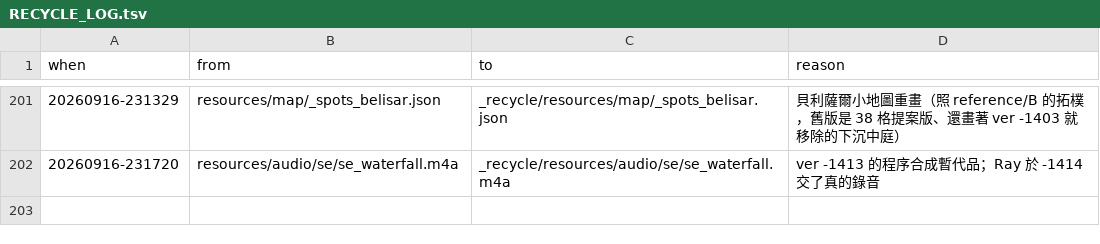
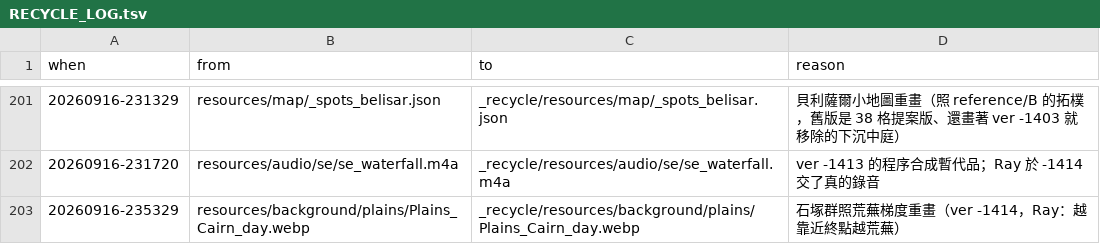
Before and after one commit to raykueco-debug/TIVOT, a TSV file: _recycle/RECYCLE_LOG.tsv, drawn as a sheet; only a part is shown, gaps mark what is left out; the diff names each change by its address in the sheet, - before the commit and + after, or states it on an @@ line.

```diff
--- a/_recycle/RECYCLE_LOG.tsv
+++ b/_recycle/RECYCLE_LOG.tsv
+row 203: 20260916-235329 | resources/background/plains/Plains_Cairn_day.webp | _recycle/resources/background/plains/Plains_Cairn_day.webp | 石塚群照荒蕪梯度重畫（ver -1414，Ray：越靠近終點越荒蕪）
```
Also changed, not shown: 2 other files.
